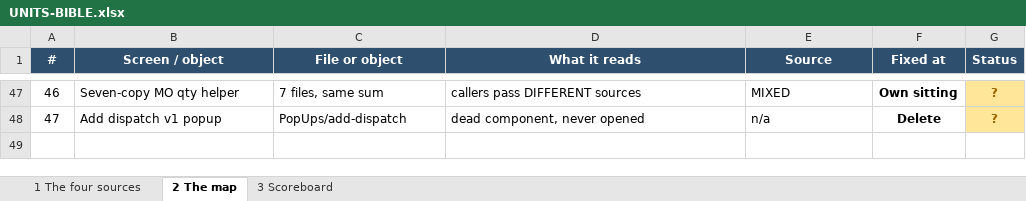
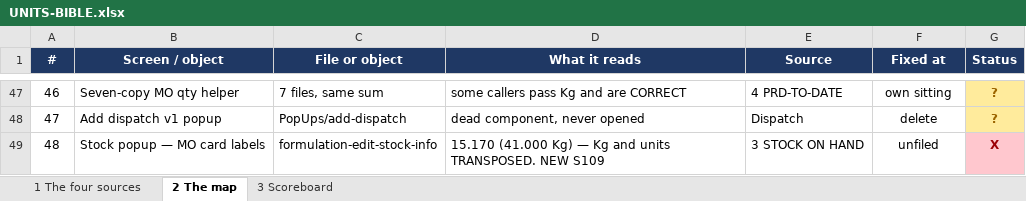
Before and after one commit to Mintygadhok/abletrace-lab-docs, an Excel workbook: UNITS-BIBLE.xlsx, sheet 2 The map, drawn as a sheet; only a part is shown, gaps mark what is left out; values as stored, in another font and other column widths than the file's, no borders; the diff covers the shown part only; the diff names each change by its address in the sheet, - before the commit and + after, or states it on an @@ line.

Commit message:
S109: six map rows to green, three of them already were.
Four one-line repoints (281e8bd8) and the dispatch write (f4c98e91) on
both boxes, plus Trace_ProductHeaderView down to two divisions on each
box (JR20). Three further rows were already correct and the S108 survey
had recorded them wrong, so Step 1 was five real sites, not nine. The
bible reads 28 green, 16 red, 4 review of 48. Step 3's precondition is
built: 474 MO-0005 has two unequal receipts, without which row 31 cannot
be told from its own bug.

```diff
--- a/UNITS-BIBLE.xlsx (sheet 2 The map)
+++ b/UNITS-BIBLE.xlsx (sheet 2 The map)
-D47 (What it reads): callers pass DIFFERENT sources
+D47 (What it reads): some callers pass Kg and are CORRECT
-E47 (Source): MIXED
+E47 (Source): 4 PRD-TO-DATE
-F47:F48 bold: on
+F47:F48 bold: off
-F47 (Fixed at): Own sitting
+F47 (Fixed at): own sitting
-E48 (Source): n/a
+E48 (Source): Dispatch
-F48 (Fixed at): Delete
+F48 (Fixed at): delete
+row 49: 48 | Stock popup — MO card labels | formulation-edit-stock-info | 15.170 (41.000 Kg) — Kg and units TRANSPOSED. NEW S109 | 3 STOCK ON HAND | unfiled | X
```
Also changed, not shown: 1 added row, 1 removed row, 74 edited cells and cell formats elsewhere in this sheet, sheet 3 Scoreboard, 4 other files.
